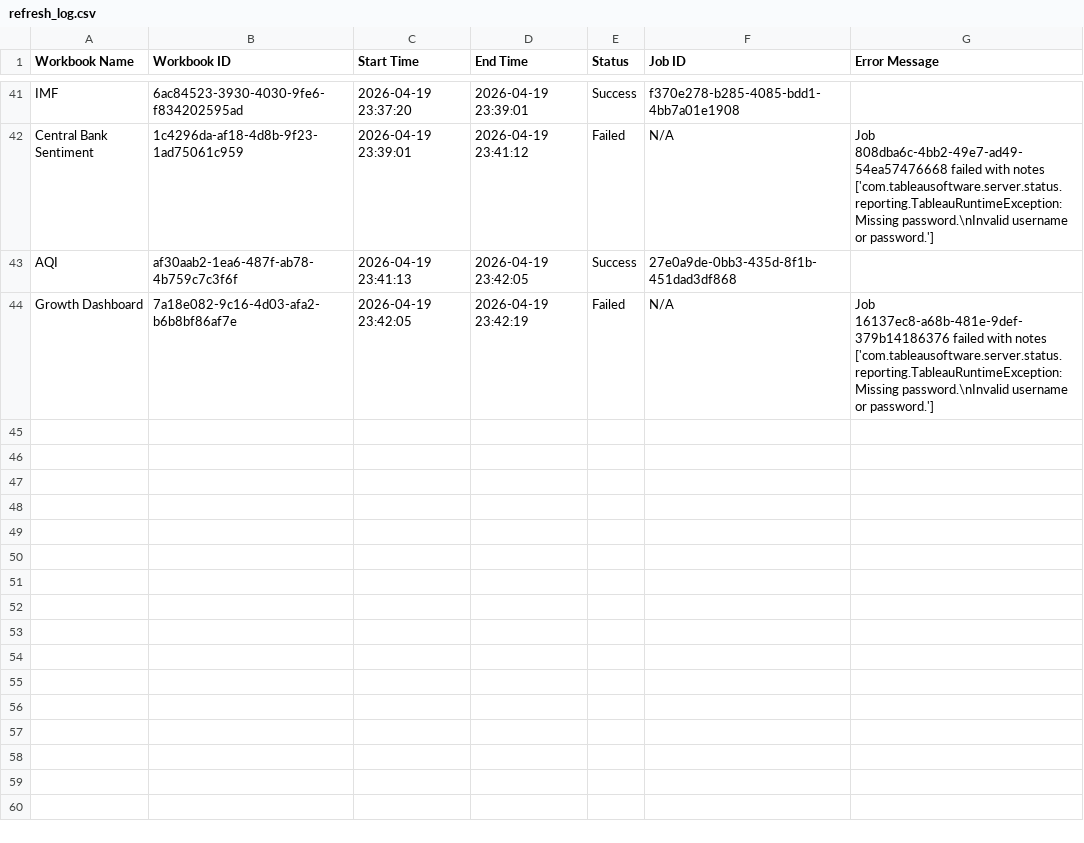
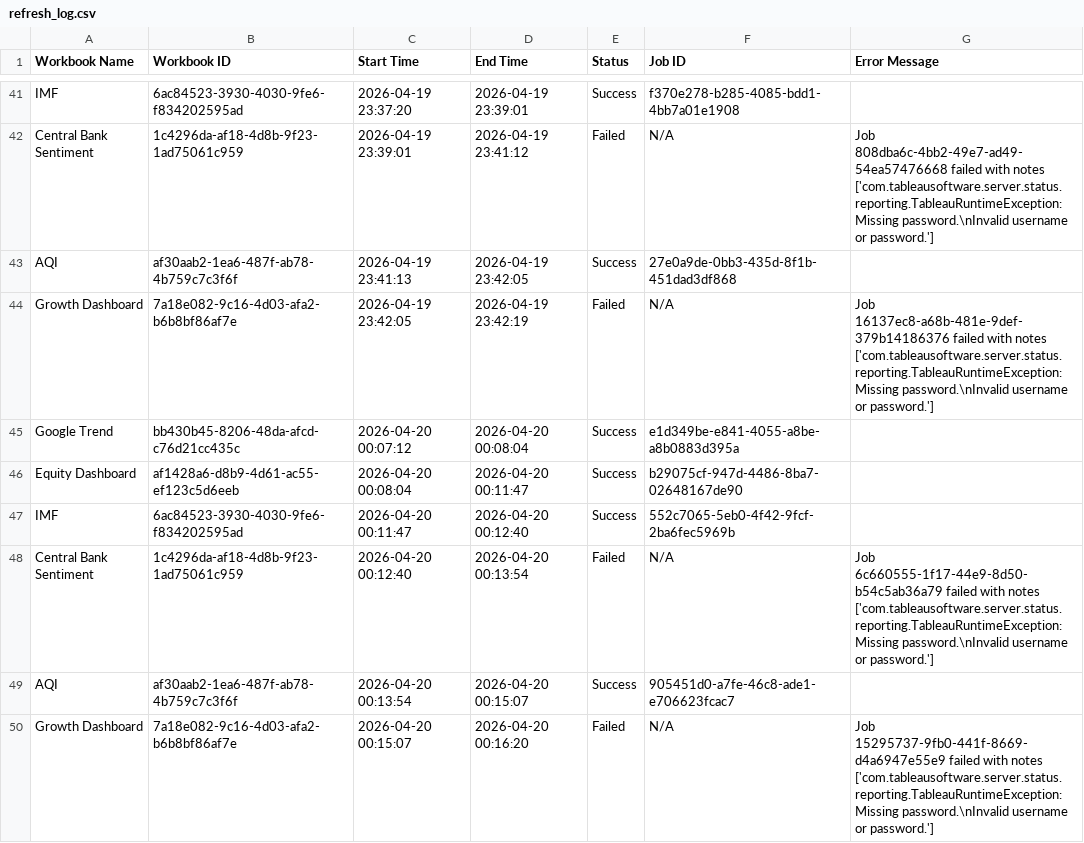
Before and after one commit to roy8in/tableau-extract-refresher, a CSV file: refresh_log.csv, drawn as a sheet; only a part is shown, gaps mark what is left out.

```diff
--- a/refresh_log.csv
+++ b/refresh_log.csv
@@ -44 +44,7 @@ AQI,af30aab2-1ea6-487f-ab78-4b759c7c3f6f,2026-04-19 23:41:13,2026-04-19 23:42:05
 Growth Dashboard,7a18e082-9c16-4d03-afa2-b6b8bf86af7e,2026-04-19 23:42:05,2026-04-19 23:42:19,Failed,N/A,Job 16137ec8-a68b-481e-9def-379b14186376 failed with notes ['com.tableausoftware.server.status.reporting.TableauRuntimeException: Missing password.\nInvalid username or password.']
+Google Trend,bb430b45-8206-48da-afcd-c76d21cc435c,2026-04-20 00:07:12,2026-04-20 00:08:04,Success,e1d349be-e841-4055-a8be-a8b0883d395a,
+Equity Dashboard,af1428a6-d8b9-4d61-ac55-ef123c5d6eeb,2026-04-20 00:08:04,2026-04-20 00:11:47,Success,b29075cf-947d-4486-8ba7-02648167de90,
+IMF,6ac84523-3930-4030-9fe6-f834202595ad,2026-04-20 00:11:47,2026-04-20 00:12:40,Success,552c7065-5eb0-4f42-9fcf-2ba6fec5969b,
+Central Bank Sentiment,1c4296da-af18-4d8b-9f23-1ad75061c959,2026-04-20 00:12:40,2026-04-20 00:13:54,Failed,N/A,Job 6c660555-1f17-44e9-8d50-b54c5ab36a79 failed with notes ['com.tableausoftware.server.status.reporting.TableauRuntimeException: Missing password.\nInvalid username or password.']
+AQI,af30aab2-1ea6-487f-ab78-4b759c7c3f6f,2026-04-20 00:13:54,2026-04-20 00:15:07,Success,905451d0-a7fe-46c8-ade1-e706623fcac7,
+Growth Dashboard,7a18e082-9c16-4d03-afa2-b6b8bf86af7e,2026-04-20 00:15:07,2026-04-20 00:16:20,Failed,N/A,Job 15295737-9fb0-441f-8669-d4a6947e55e9 failed with notes ['com.tableausoftware.server.status.reporting.TableauRuntimeException: Missing password.\nInvalid username or password.']
```
